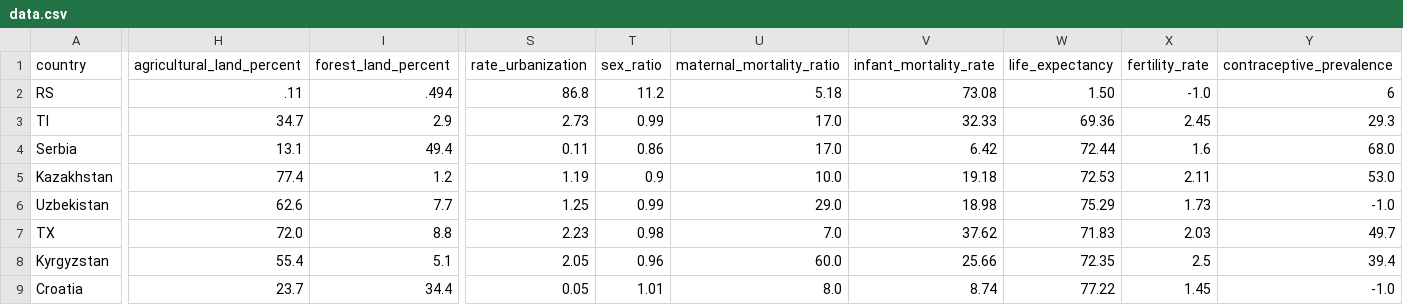
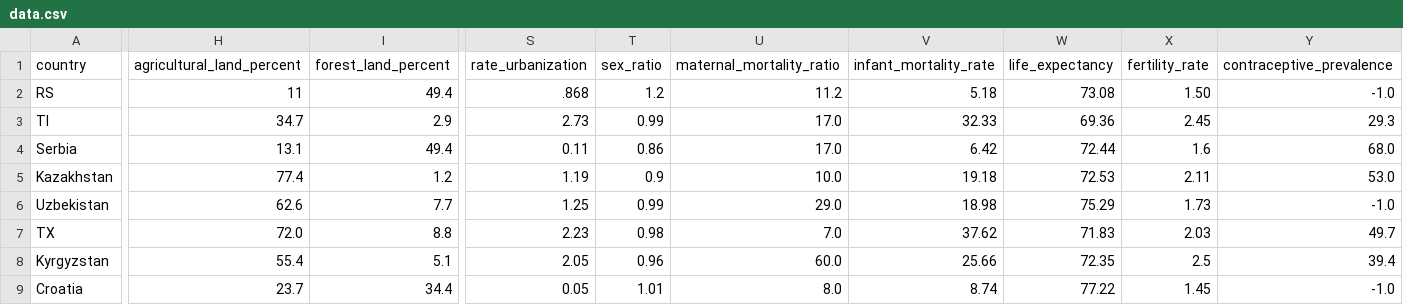
Before and after one commit to AaronUpchurch/CAP4770-Project, a CSV file: data.csv, drawn as a sheet; only a part is shown, gaps mark what is left out; the diff covers the shown part only; the diff names each change by its address in the sheet, - before the commit and + after, or states it on an @@ line.

Commit message:
Added Russia

```diff
--- a/data.csv
+++ b/data.csv
-H2 (agricultural_land_percent): .11
+H2 (agricultural_land_percent): 11
-I2 (forest_land_percent): .494
+I2 (forest_land_percent): 49.4
-S2 (rate_urbanization): 86.8
+S2 (rate_urbanization): .868
-T2 (sex_ratio): 11.2
+T2 (sex_ratio): 1.2
-U2 (maternal_mortality_ratio): 5.18
+U2 (maternal_mortality_ratio): 11.2
-V2 (infant_mortality_rate): 73.08
+V2 (infant_mortality_rate): 5.18
-W2 (life_expectancy): 1.50
+W2 (life_expectancy): 73.08
-X2 (fertility_rate): -1.0
+X2 (fertility_rate): 1.50
-Y2 (contraceptive_prevalence): 6
+Y2 (contraceptive_prevalence): -1.0
```
Also changed, not shown: 12 edited cells elsewhere in this file.
